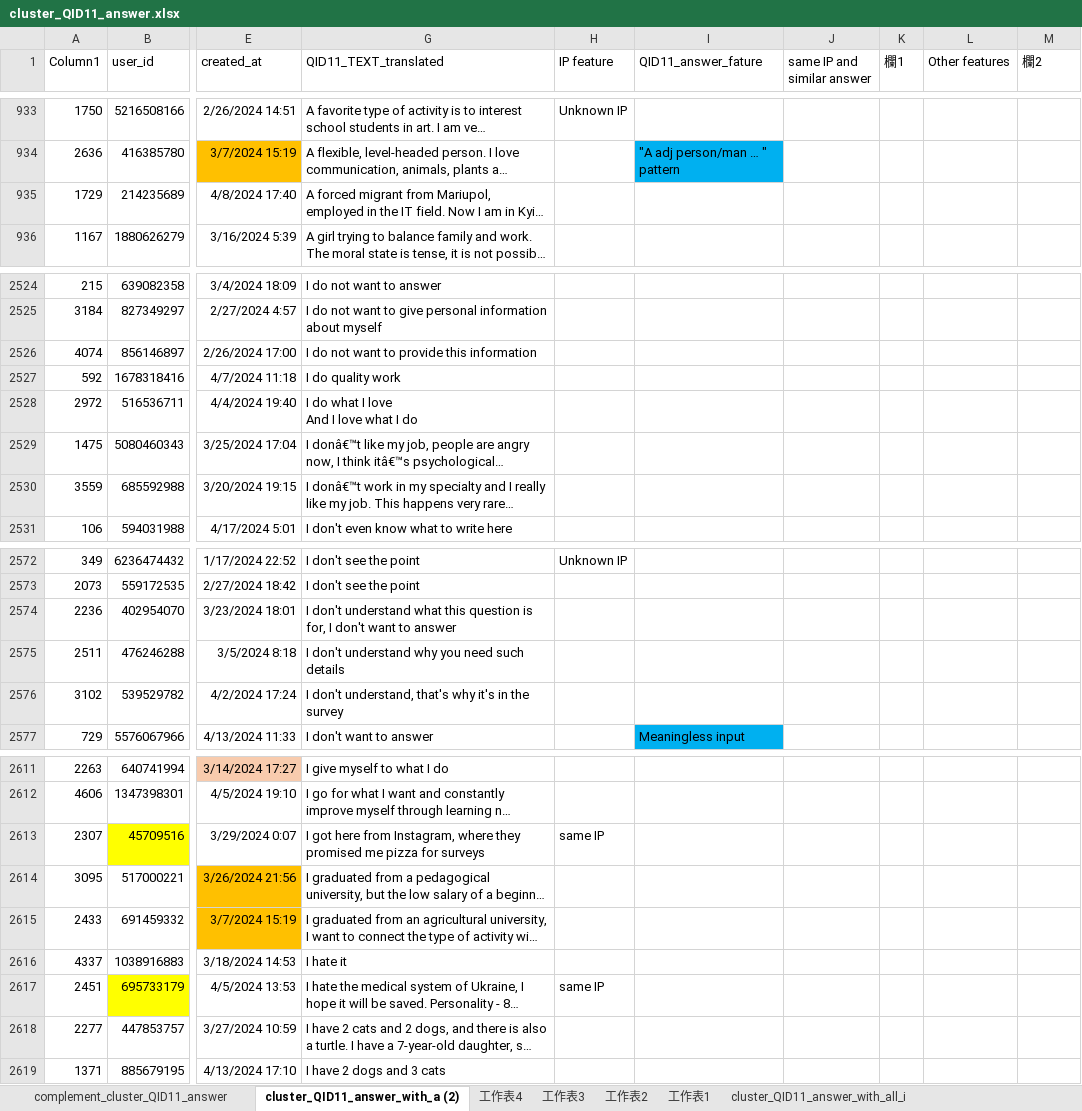
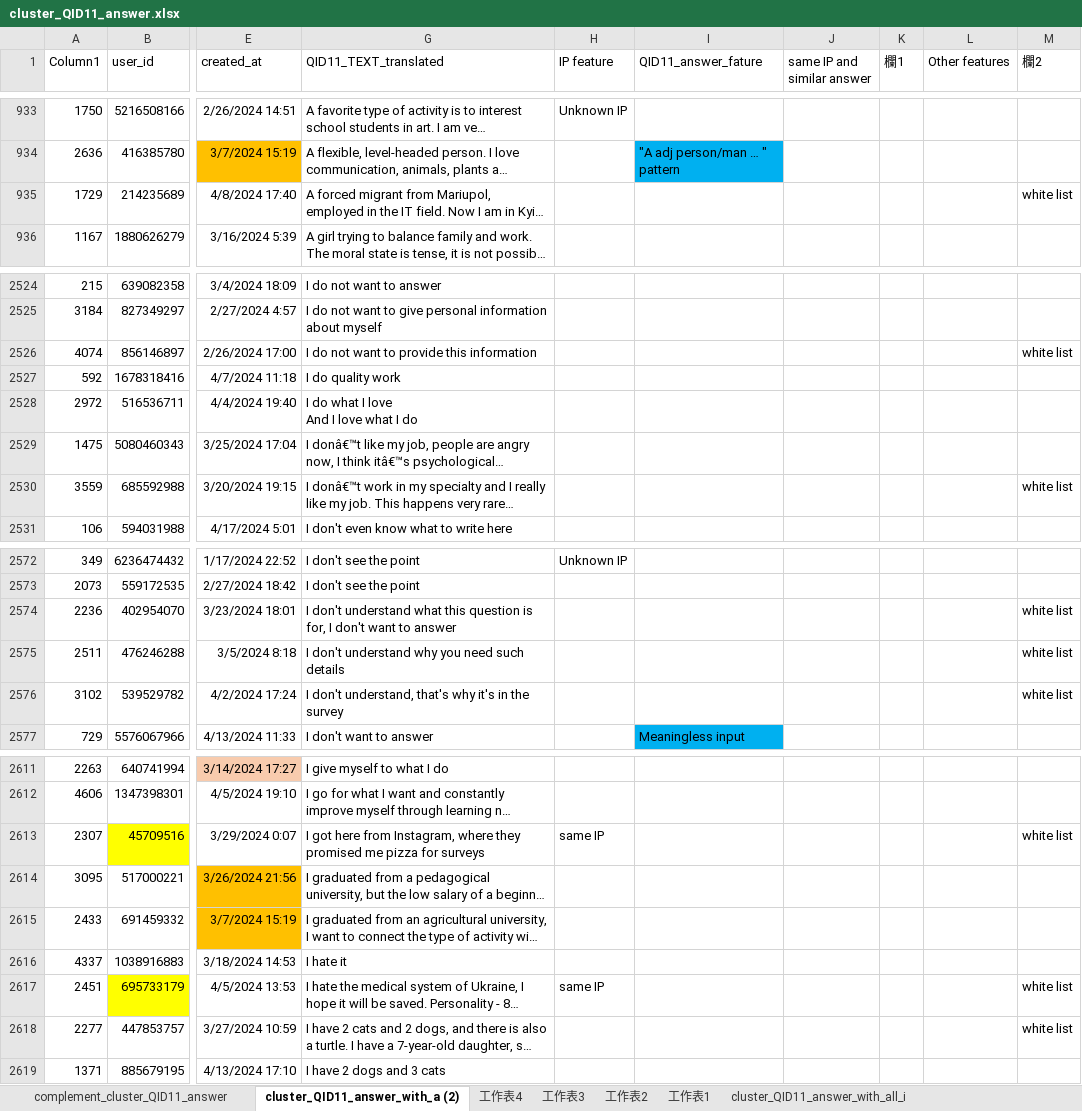
Before and after one commit to stemgene/BeSample_Demo, an Excel workbook: outputs/cluster_QID11_answer.xlsx, sheet cluster_QID11_answer_with_a (2), drawn as a sheet; only a part is shown, gaps mark what is left out; long unchanged cells end in …; values as stored, in another font and other column widths than the file's, no borders; conditional formats and table styles not drawn; the diff covers the shown part only; the diff names each change by its address in the sheet, - before the commit and + after, or states it on an @@ line.

```diff
--- a/outputs/cluster_QID11_answer.xlsx (sheet cluster_QID11_answer_with_a (2))
+++ b/outputs/cluster_QID11_answer.xlsx (sheet cluster_QID11_answer_with_a (2))
-M935 (欄2): (empty)
+M935 (欄2): white list
-M2526 (欄2): (empty)
+M2526 (欄2): white list
-M2530 (欄2): (empty)
+M2530 (欄2): white list
-M2574:M2576 (欄2): (empty)
+M2574:M2576 (欄2): white list
-M2613 (欄2): (empty)
+M2613 (欄2): white list
-M2617:M2618 (欄2): (empty)
+M2617:M2618 (欄2): white list
```
Also changed, not shown: 11 edited cells elsewhere in this sheet, 1 other file.
